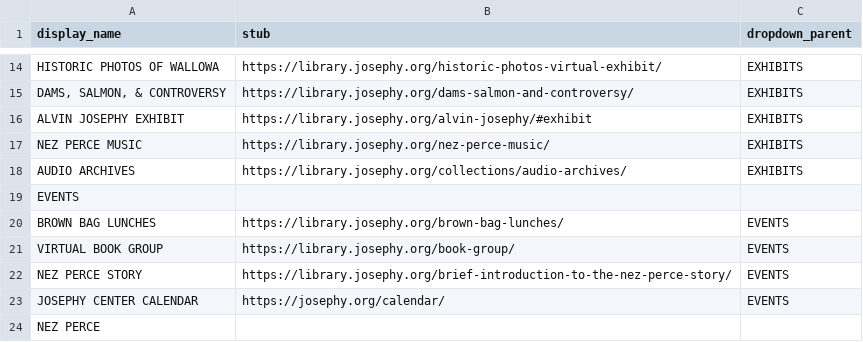
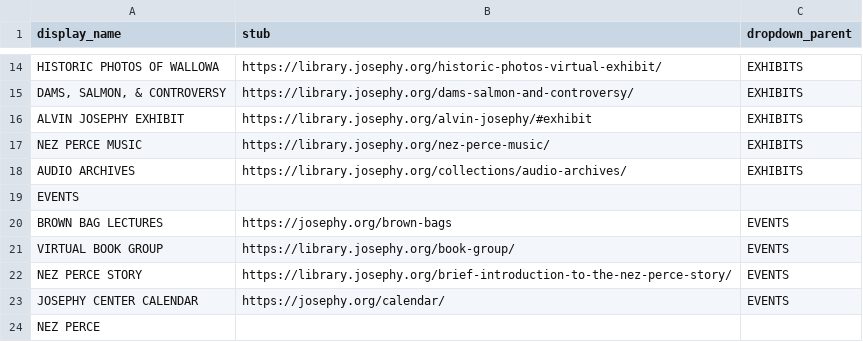
Before and after one commit to josephylibrary/annotatedjosephy, a CSV file: _data/config-library-nav.csv, drawn as a sheet; only a part is shown, gaps mark what is left out.

Commit message:
Update config-library-nav.csv
Update brown bag menu

```diff
--- a/_data/config-library-nav.csv
+++ b/_data/config-library-nav.csv
@@ -19,3 +19,3 @@ AUDIO ARCHIVES,https://library.josephy.org/collections/audio-archives/,EXHIBITS
 EVENTS,,
-BROWN BAG LUNCHES,https://library.josephy.org/brown-bag-lunches/,EVENTS
+BROWN BAG LECTURES,https://josephy.org/brown-bags,EVENTS
 VIRTUAL BOOK GROUP,https://library.josephy.org/book-group/,EVENTS
```
